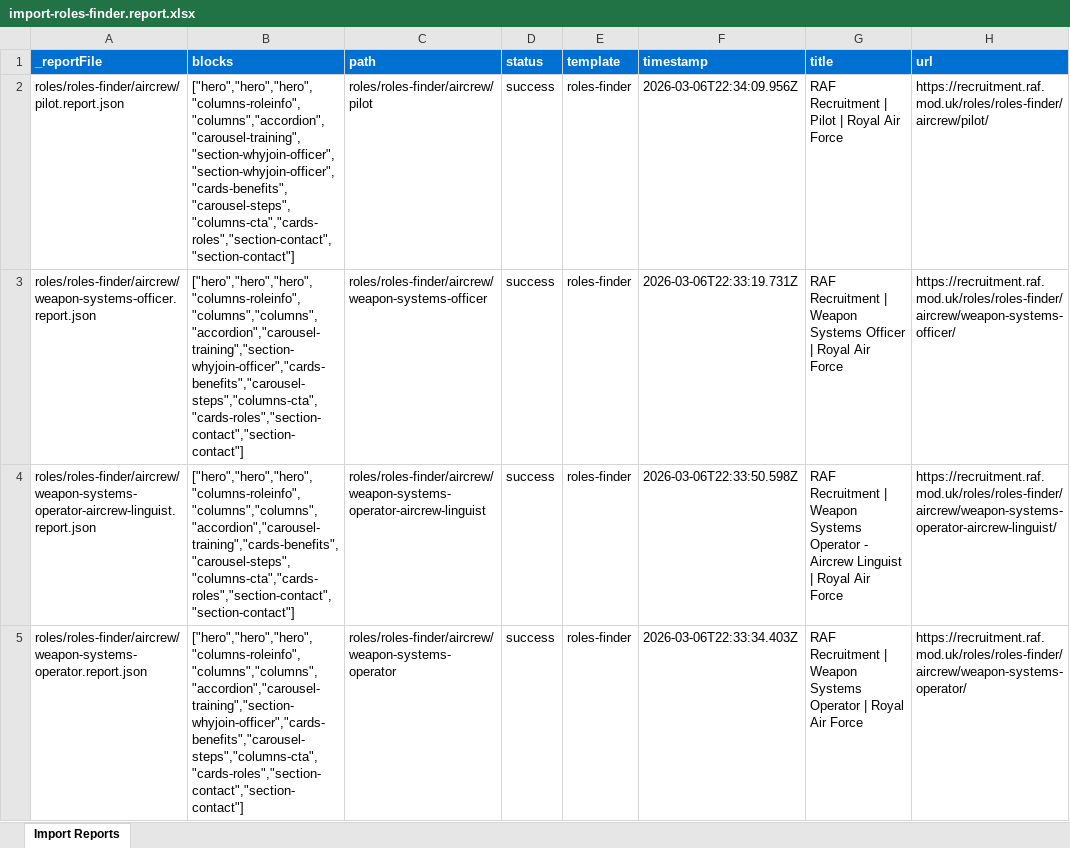
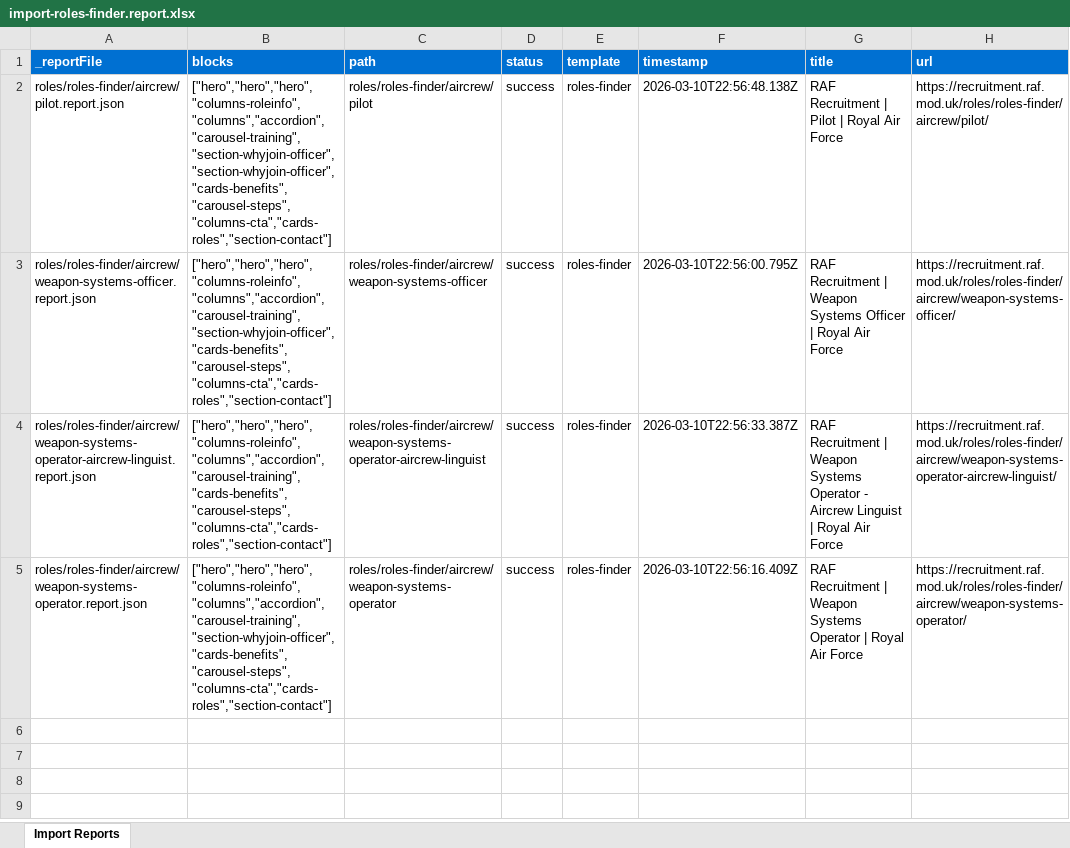
Before and after one commit to aemdemos/poc-ro, an Excel workbook: tools/importer/reports/import-roles-finder.report.xlsx, sheet Import Reports, drawn as a sheet; values as stored, in another font and other column widths than the file's, no borders; the diff names each change by its address in the sheet, - before the commit and + after, or states it on an @@ line.

Commit message:
Add carousel-training block, update importer
Automated migration updates generated by Experience Modernization Agent.

Changed files (15):
- blocks/carousel-training/carousel-training.css
- blocks/carousel-training/carousel-training.js
- package-lock.json
- package.json
- tools/importer/import-roles-finder.bundle.js
- tools/importer/import-roles-finder.js
- tools/importer/page-templates.json
- tools/importer/parsers/carousel-training.js
- tools/importer/parsers/columns-dualpanel.js
- tools/importer/reports/import-roles-finder.report.xlsx
- tools/importer/reports/roles/roles-finder/aircrew/pilot.report.json
- tools/importer/reports/roles/roles-finder/aircrew/weapon-systems-officer.report.json
- tools/importer/reports/roles/roles-finder/aircrew/weapon-systems-operator-aircrew-linguist.report.json
- tools/importer/reports/roles/roles-finder/aircrew/weapon-systems-operator.report.json
- tools/importer/transformers/raf-cleanup.js

```diff
--- a/tools/importer/reports/import-roles-finder.report.xlsx (sheet Import Reports)
+++ b/tools/importer/reports/import-roles-finder.report.xlsx (sheet Import Reports)
-B2 (blocks): ["hero","hero","hero","columns-roleinfo","columns","accordion","carousel-training","section-whyjoin-officer","section-whyjoin-officer","cards-benefits","carousel-steps","columns-cta","cards-roles","section-contact","section-contact"]
+B2 (blocks): ["hero","hero","hero","columns-roleinfo","columns","accordion","carousel-training","section-whyjoin-officer","section-whyjoin-officer","cards-benefits","carousel-steps","columns-cta","cards-roles","section-contact"]
-F2 (timestamp): 2026-03-06T22:34:09.956Z
+F2 (timestamp): 2026-03-10T22:56:48.138Z
-B3 (blocks): ["hero","hero","hero","columns-roleinfo","columns","columns","accordion","carousel-training","section-whyjoin-officer","cards-benefits","carousel-steps","columns-cta","cards-roles","section-contact","section-contact"]
+B3 (blocks): ["hero","hero","hero","columns-roleinfo","columns","accordion","carousel-training","section-whyjoin-officer","cards-benefits","carousel-steps","columns-cta","cards-roles","section-contact"]
-F3 (timestamp): 2026-03-06T22:33:19.731Z
+F3 (timestamp): 2026-03-10T22:56:00.795Z
-B4 (blocks): ["hero","hero","hero","columns-roleinfo","columns","columns","accordion","carousel-training","cards-benefits","carousel-steps","columns-cta","cards-roles","section-contact","section-contact"]
+B4 (blocks): ["hero","hero","hero","columns-roleinfo","columns","accordion","carousel-training","cards-benefits","carousel-steps","columns-cta","cards-roles","section-contact"]
-F4 (timestamp): 2026-03-06T22:33:50.598Z
+F4 (timestamp): 2026-03-10T22:56:33.387Z
-B5 (blocks): ["hero","hero","hero","columns-roleinfo","columns","columns","accordion","carousel-training","section-whyjoin-officer","cards-benefits","carousel-steps","columns-cta","cards-roles","section-contact","section-contact"]
+B5 (blocks): ["hero","hero","hero","columns-roleinfo","columns","accordion","carousel-training","section-whyjoin-officer","cards-benefits","carousel-steps","columns-cta","cards-roles","section-contact"]
-F5 (timestamp): 2026-03-06T22:33:34.403Z
+F5 (timestamp): 2026-03-10T22:56:16.409Z
```
Also changed, not shown: 14 other files.
